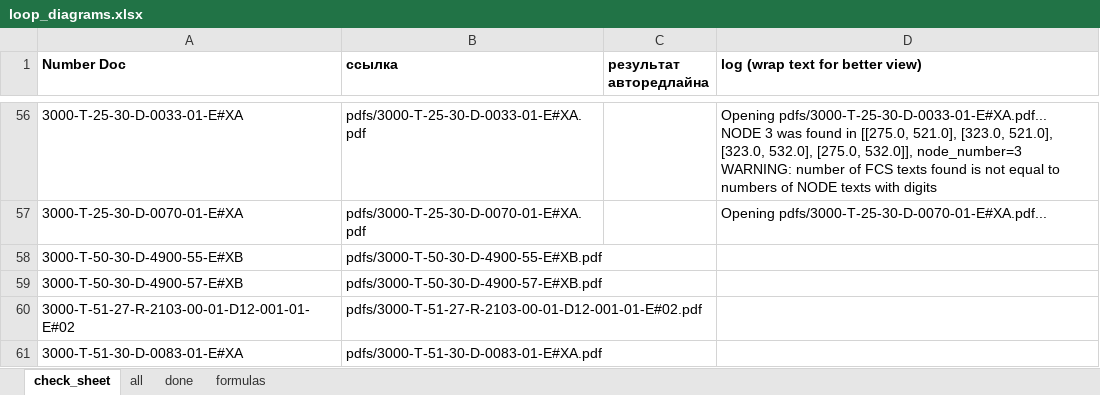
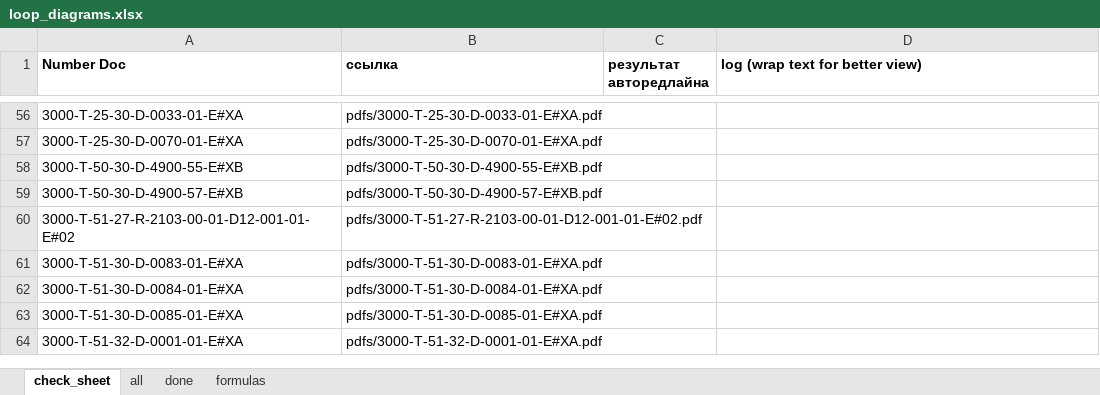
Before and after one commit to said46/autoRLMU, an Excel workbook: loop_diagrams.xlsx, sheet check_sheet, drawn as a sheet; only a part is shown, gaps mark what is left out; the shorter side is filled out with more unchanged rows; values as stored, in another font and other column widths than the file's, no borders; ↵ is a line break in a cell; the diff covers the shown part only; the diff names each change by its address in the sheet, - before the commit and + after, or states it on an @@ line.

```diff
--- a/loop_diagrams.xlsx (sheet check_sheet)
+++ b/loop_diagrams.xlsx (sheet check_sheet)
-D56 (log (wrap text for better view)): Opening pdfs/3000-T-25-30-D-0033-01-E#XA.pdf... ↵ NODE 3 was found in [[275.0, 521.0], [323.0, 521.0], [323.0, 532.0], [275.0, 532.0]], node_number=3 ↵ WARNING: number of FCS texts found is not equal to numbers of NODE texts with digits
+D56 (log (wrap text for better view)): (empty)
-D57 (log (wrap text for better view)): Opening pdfs/3000-T-25-30-D-0070-01-E#XA.pdf...
+D57 (log (wrap text for better view)): (empty)
```
Also changed, not shown: 62 edited cells elsewhere in this sheet, 3 other files.
